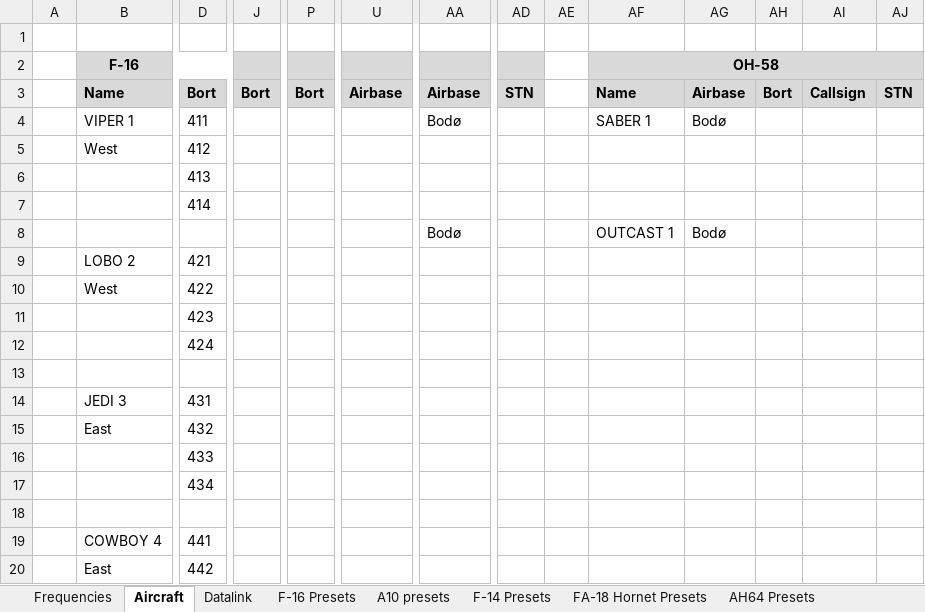
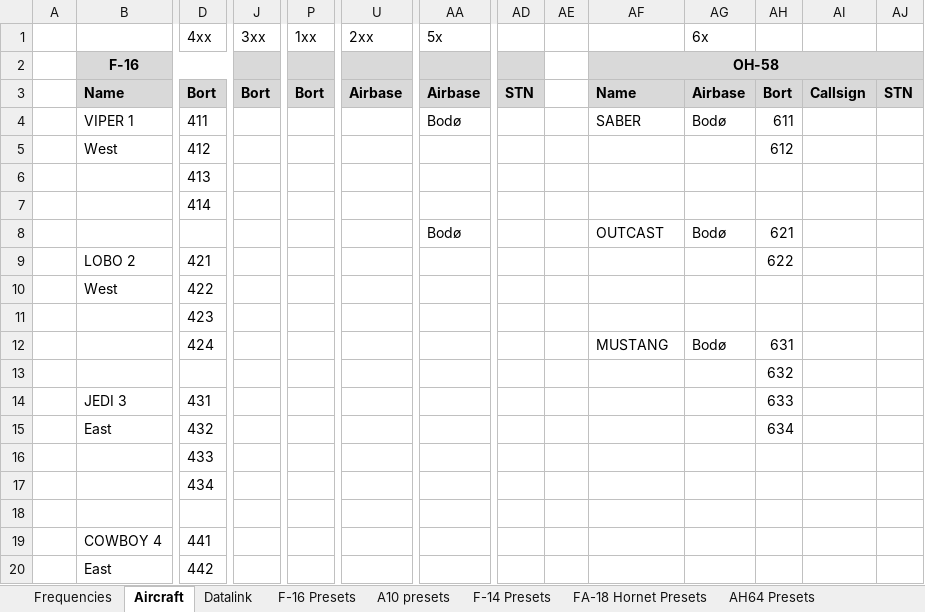
Before and after one commit to 132nd-vWing/TRMA-Brief, an Excel workbook: COMMUNICATIONS/TRMA Frequency and callsign master list.xlsx, sheet Aircraft, drawn as a sheet; only a part is shown, gaps mark what is left out; values as stored, in another font and other column widths than the file's, no borders; rows hold the shown columns only; the diff names each change by its address in the sheet, - before the commit and + after, or states it on an @@ line.

```diff
--- a/COMMUNICATIONS/TRMA Frequency and callsign master list.xlsx (sheet Aircraft)
+++ b/COMMUNICATIONS/TRMA Frequency and callsign master list.xlsx (sheet Aircraft)
-row 1: (empty)
+row 1:  |  | 4xx | 3xx | 1xx | 2xx | 5x |  |  |  | 6x
-AF4: SABER 1
+AF4: SABER
-AH4: (empty)
+AH4: 611
-AH5: (empty)
+AH5: 612
-AF8: OUTCAST 1
+AF8: OUTCAST
-AH8: (empty)
+AH8: 621
-AH9: (empty)
+AH9: 622
-AF12: (empty)
+AF12: MUSTANG
-AG12 (6x): (empty)
+AG12 (6x): Bodø
-AH12: (empty)
+AH12: 631
-AH13: (empty)
+AH13: 632
-AH14: (empty)
+AH14: 633
-AH15: (empty)
+AH15: 634
```
Also changed, not shown: sheet OH-58 Presets, other sheet tabs, 2 other files.
